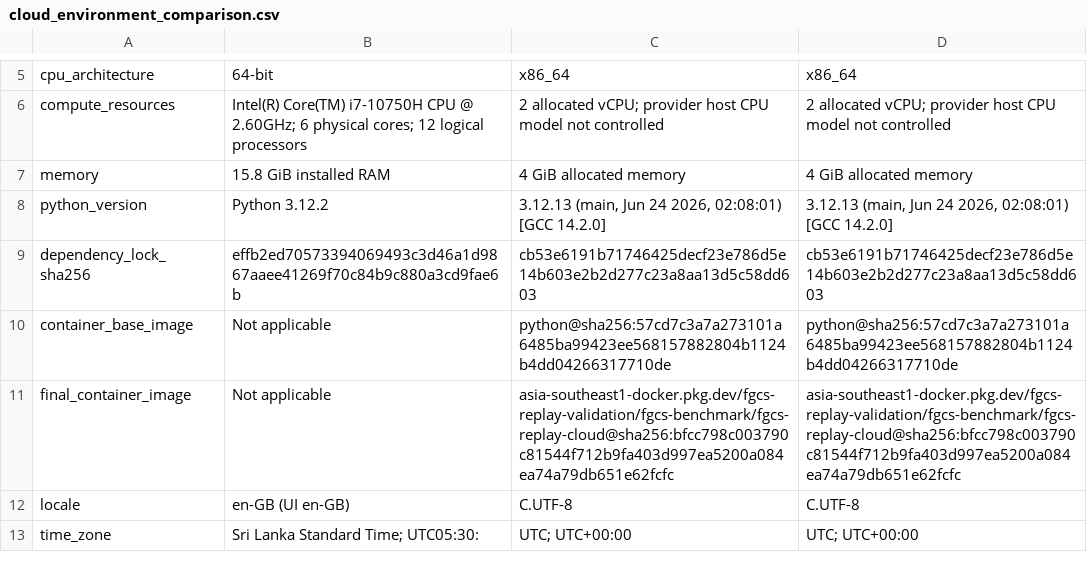
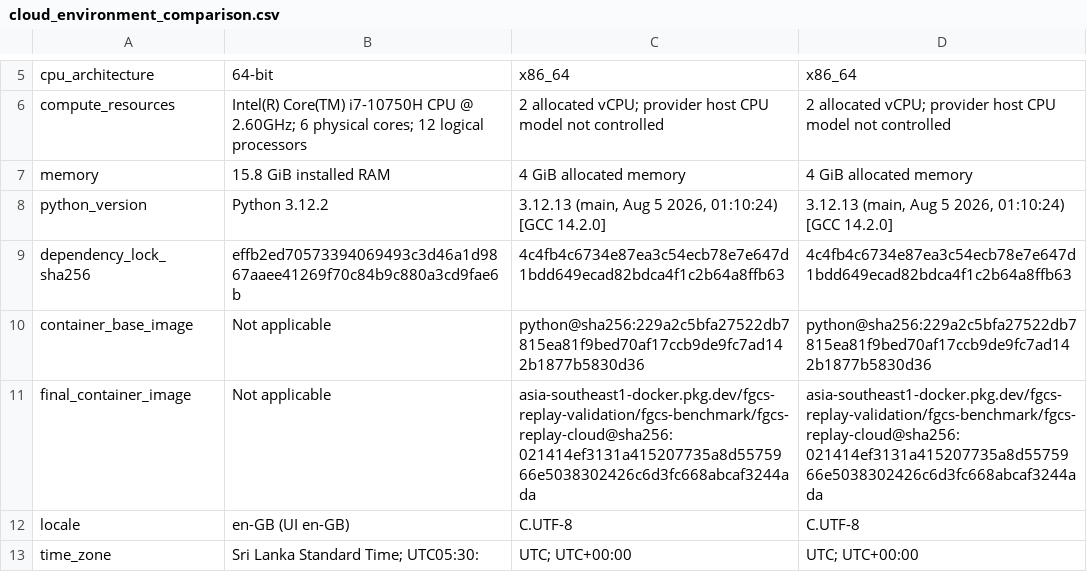
Before and after one commit to Kharisara/mer-jit-llm-fgcs, a CSV file: paper_outputs/final_manuscript_tables/cloud_environment_comparison.csv, drawn as a sheet; only a part is shown, gaps mark what is left out.

Commit message:
Regenerate v2.6.0 cloud validation and environment evidence

```diff
--- a/paper_outputs/final_manuscript_tables/cloud_environment_comparison.csv
+++ b/paper_outputs/final_manuscript_tables/cloud_environment_comparison.csv
@@ -7,6 +7,6 @@ compute_resources,Intel(R) Core(TM) i7-10750H CPU @ 2.60GHz; 6 physical cores; 1
 memory,15.8 GiB installed RAM,4 GiB allocated memory,4 GiB allocated memory
-python_version,Python 3.12.2,"3.12.13 (main, Jun 24 2026, 02:08:01) [GCC 14.2.0]","3.12.13 (main, Jun 24 2026, 02:08:01) [GCC 14.2.0]"
-dependency_lock_sha256,effb2ed70573394069493c3d46a1d9867aaee41269f70c84b9c880a3cd9fae6b,cb53e6191b71746425decf23e786d5e14b603e2b2d277c23a8aa13d5c58dd603,cb53e6191b71746425decf23e786d5e14b603e2b2d277c23a8aa13d5c58dd603
-container_base_image,Not applicable,python@sha256:57cd7c3a7a273101a6485ba99423ee568157882804b1124b4dd04266317710de,python@sha256:57cd7c3a7a273101a6485ba99423ee568157882804b1124b4dd04266317710de
-final_container_image,Not applicable,asia-southeast1-docker.pkg.dev/fgcs-replay-validation/fgcs-benchmark/fgcs-replay-cloud@sha256:bfcc798c003790c81544f712b9fa403d997ea5200a084ea74a79db651e62fcfc,asia-southeast1-docker.pkg.dev/fgcs-replay-validation/fgcs-benchmark/fgcs-replay-cloud@sha256:bfcc798c003790c81544f712b9fa403d997ea5200a084ea74a79db651e62fcfc
+python_version,Python 3.12.2,"3.12.13 (main, Aug  5 2026, 01:10:24) [GCC 14.2.0]","3.12.13 (main, Aug  5 2026, 01:10:24) [GCC 14.2.0]"
+dependency_lock_sha256,effb2ed70573394069493c3d46a1d9867aaee41269f70c84b9c880a3cd9fae6b,4c4fb4c6734e87ea3c54ecb78e7e647d1bdd649ecad82bdca4f1c2b64a8ffb63,4c4fb4c6734e87ea3c54ecb78e7e647d1bdd649ecad82bdca4f1c2b64a8ffb63
+container_base_image,Not applicable,python@sha256:229a2c5bfa27522db7815ea81f9bed70af17ccb9de9fc7ad142b1877b5830d36,python@sha256:229a2c5bfa27522db7815ea81f9bed70af17ccb9de9fc7ad142b1877b5830d36
+final_container_image,Not applicable,asia-southeast1-docker.pkg.dev/fgcs-replay-validation/fgcs-benchmark/fgcs-replay-cloud@sha256:021414ef3131a415207735a8d5575966e5038302426c6d3fc668abcaf3244ada,asia-southeast1-docker.pkg.dev/fgcs-replay-validation/fgcs-benchmark/fgcs-replay-cloud@sha256:021414ef3131a415207735a8d5575966e5038302426c6d3fc668abcaf3244ada
 locale,en-GB (UI en-GB),C.UTF-8,C.UTF-8
```
Also changed, not shown: 26 other files.
